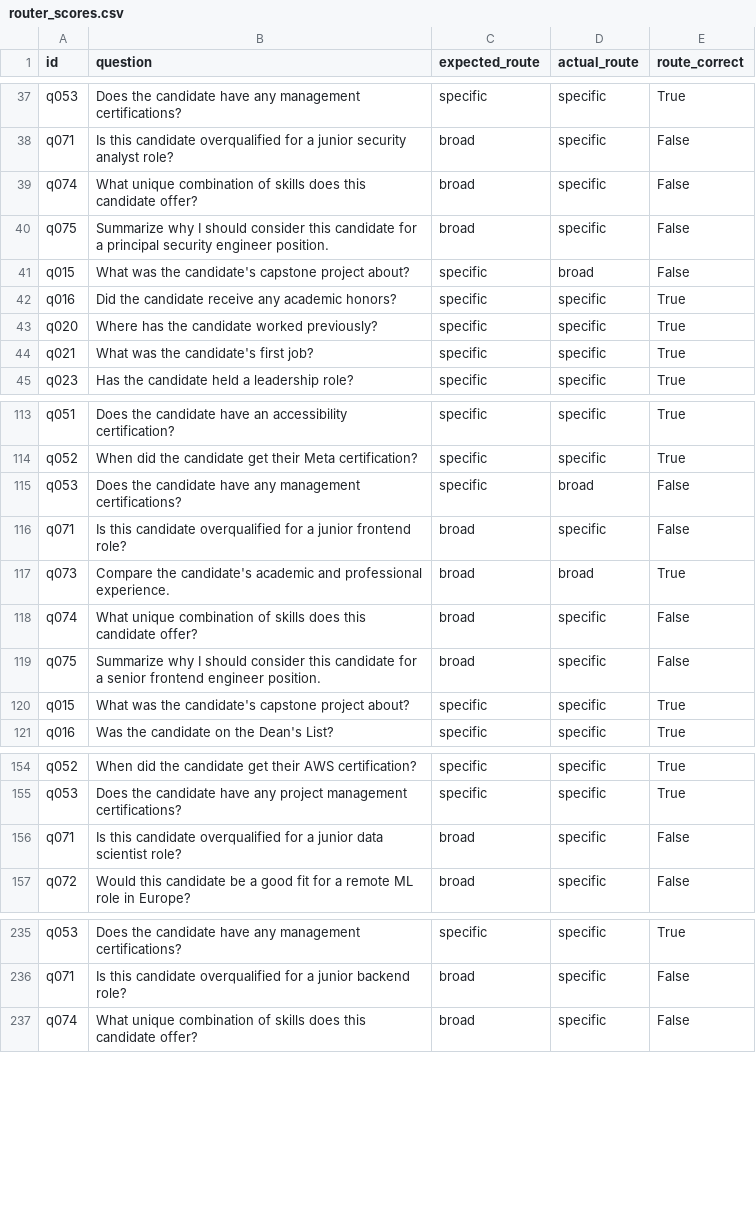
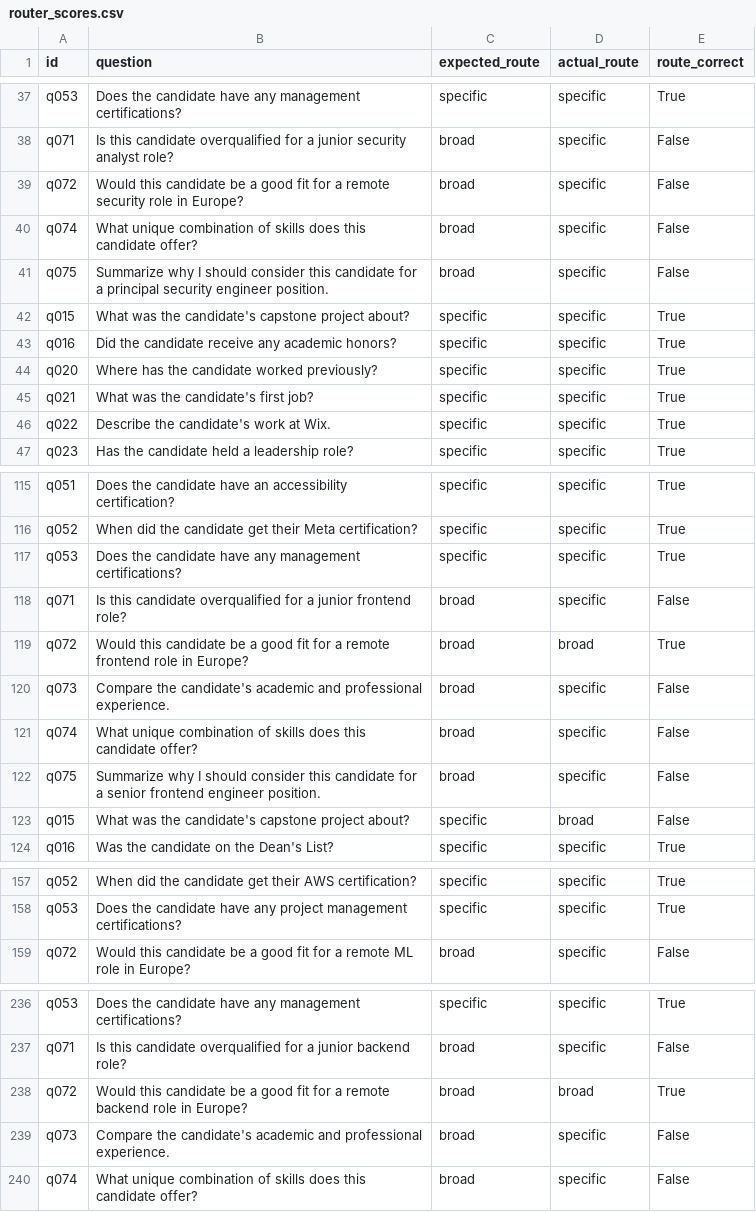
Before and after one commit to OfirOhan/ai-candidate-agent, a CSV file: evaluation/reports/router_scores.csv, drawn as a sheet; only a part is shown, gaps mark what is left out; the diff covers the shown part only.

```diff
--- a/evaluation/reports/router_scores.csv
+++ b/evaluation/reports/router_scores.csv
@@ -38,5 +38,6 @@ q053,Does the candidate have any management certifications?,specific,specific,Tr
 q071,Is this candidate overqualified for a junior security analyst role?,broad,specific,False
+q072,Would this candidate be a good fit for a remote security role in Europe?,broad,specific,False
 q074,What unique combination of skills does this candidate offer?,broad,specific,False
 q075,Summarize why I should consider this candidate for a principal security engineer position.,broad,specific,False
-q015,What was the candidate's capstone project about?,specific,broad,False
+q015,What was the candidate's capstone project about?,specific,specific,True
 q016,Did the candidate receive any academic honors?,specific,specific,True
@@ -44,2 +45,3 @@ q020,Where has the candidate worked previously?,specific,specific,True
 q021,What was the candidate's first job?,specific,specific,True
+q022,Describe the candidate's work at Wix.,specific,specific,True
 q023,Has the candidate held a leadership role?,specific,specific,True
@@ -114,8 +116,9 @@ q051,Does the candidate have an accessibility certification?,specific,specific,T
 q052,When did the candidate get their Meta certification?,specific,specific,True
-q053,Does the candidate have any management certifications?,specific,broad,False
+q053,Does the candidate have any management certifications?,specific,specific,True
 q071,Is this candidate overqualified for a junior frontend role?,broad,specific,False
-q073,Compare the candidate's academic and professional experience.,broad,broad,True
+q072,Would this candidate be a good fit for a remote frontend role in Europe?,broad,broad,True
+q073,Compare the candidate's academic and professional experience.,broad,specific,False
 q074,What unique combination of skills does this candidate offer?,broad,specific,False
 q075,Summarize why I should consider this candidate for a senior frontend engineer position.,broad,specific,False
-q015,What was the candidate's capstone project about?,specific,specific,True
+q015,What was the candidate's capstone project about?,specific,broad,False
 q016,Was the candidate on the Dean's List?,specific,specific,True
@@ -155,3 +158,2 @@ q052,When did the candidate get their AWS certification?,specific,specific,True
 q053,Does the candidate have any project management certifications?,specific,specific,True
-q071,Is this candidate overqualified for a junior data scientist role?,broad,specific,False
 q072,Would this candidate be a good fit for a remote ML role in Europe?,broad,specific,False
@@ -236,2 +237,4 @@ q053,Does the candidate have any management certifications?,specific,specific,Tr
 q071,Is this candidate overqualified for a junior backend role?,broad,specific,False
+q072,Would this candidate be a good fit for a remote backend role in Europe?,broad,broad,True
+q073,Compare the candidate's academic and professional experience.,broad,specific,False
 q074,What unique combination of skills does this candidate offer?,broad,specific,False
```
Also changed, not shown: 1 removed row, 2 moved rows and 36 edited cells elsewhere in this file, evaluation/reports/geval_scores.csv, evaluation/reports/hallucination_scores.csv, 9 other files.
